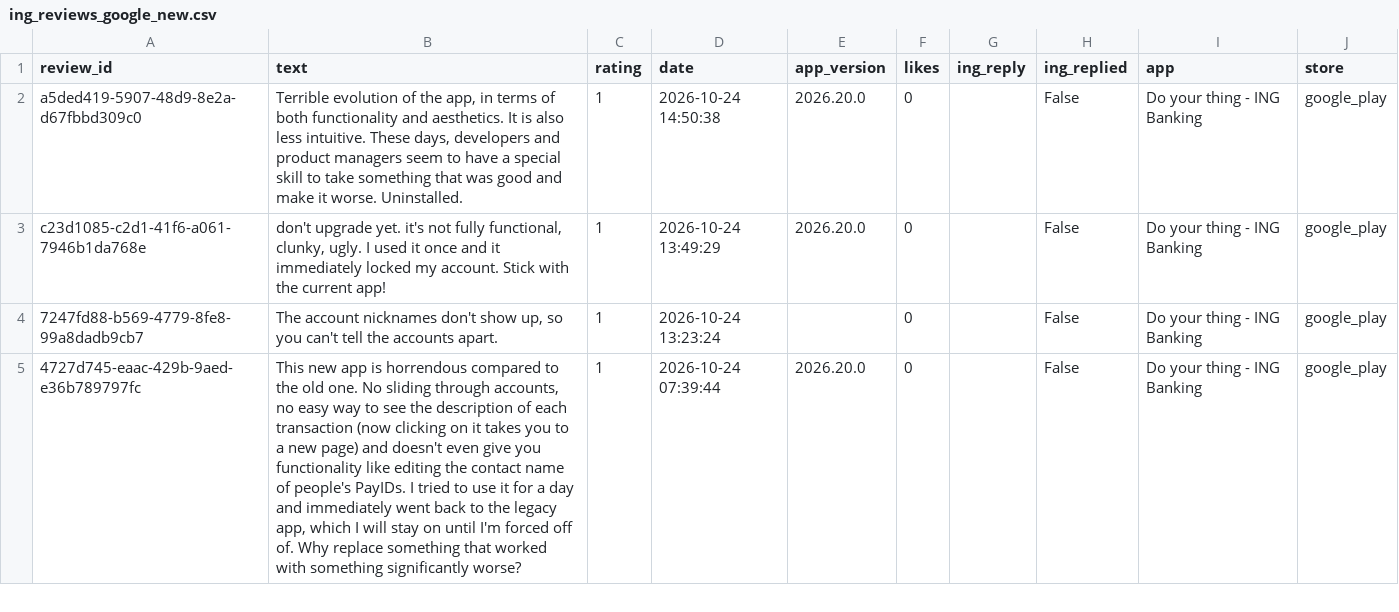
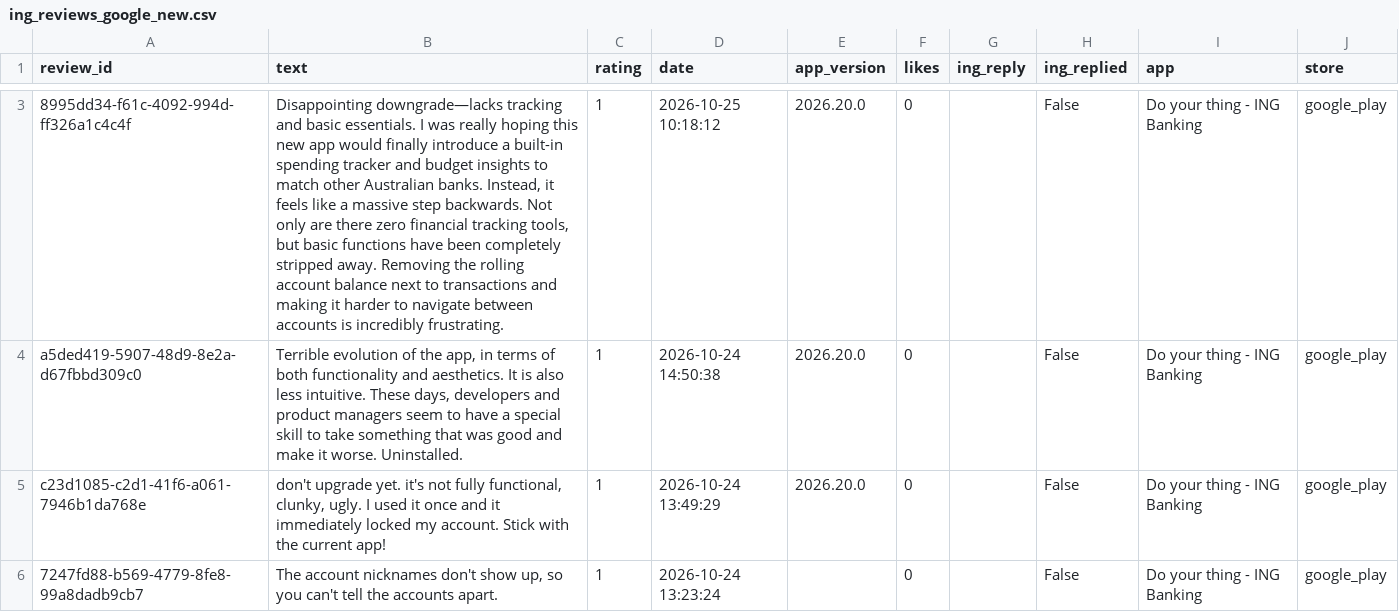
Before and after one commit to PrajwalRaj17/ing-app-review-analysis, a CSV file: data/ing_reviews_google_new.csv, drawn as a sheet; only a part is shown, gaps mark what is left out; the shorter side is filled out with more unchanged rows; the diff covers the shown part only; the diff names each change by its address in the sheet, - before the commit and + after, or states it on an @@ line.

Commit message:
Google Play reviews for both ING apps

```diff
--- a/data/ing_reviews_google_new.csv
+++ b/data/ing_reviews_google_new.csv
+row 3: 8995dd34-f61c-4092-994d-ff326a1c4c4f | Disappointing downgrade—lacks tracking and basic essentials. I was really hoping this new app would finally introduce a built-in spending tracker and budget insights to match other Australian banks. Instead, it feels like a massive step backwards. Not only are there zero financial tracking tools, but basic functions have been completely stripped away. Removing the rolling account balance next to transactions and making it harder to navigate between accounts is incredibly frustrating. | 1 | 2026-10-25 10:18:12 | 2026.20.0 | 0 |  | False | Do your thing - ING Banking | google_play
```
Also changed, not shown: 1 added row and 2 edited cells elsewhere in this file, 3 other files.
